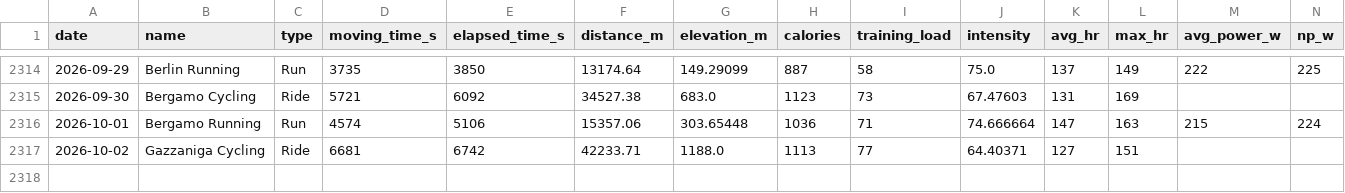
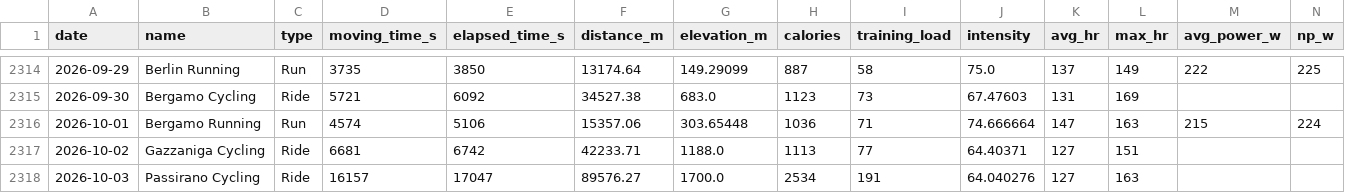
Before and after one commit to micmer-git/micmer-git.github.io, a CSV file: tools/food/data/activities.csv, drawn as a sheet; only a part is shown, gaps mark what is left out; the diff names each change by its address in the sheet, - before the commit and + after, or states it on an @@ line.

```diff
--- a/tools/food/data/activities.csv
+++ b/tools/food/data/activities.csv
+row 2318: 2026-10-03 | Passirano Cycling | Ride | 16157 | 17047 | 89576.27 | 1700.0 | 2534 | 191 | 64.040276 | 127 | 163
```
Also changed, not shown: vita/cibo/data/flora_foods.csv, vita/cibo/data/metabolismo.csv, 5 other files.
